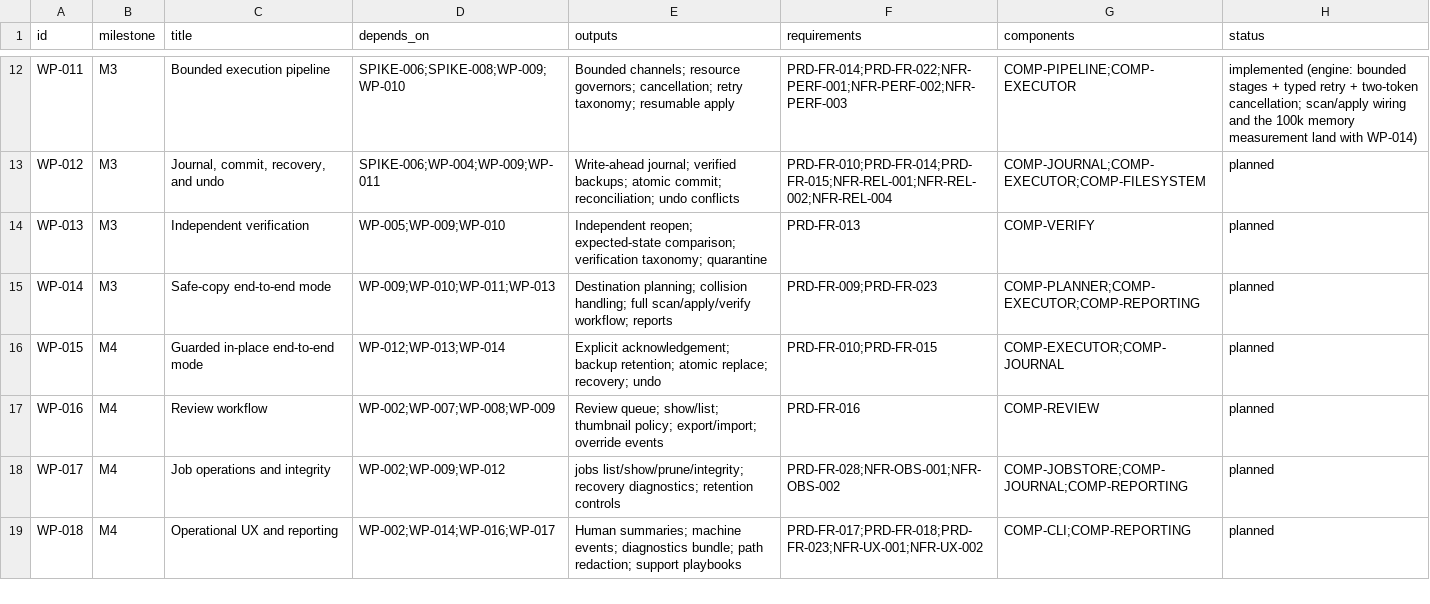
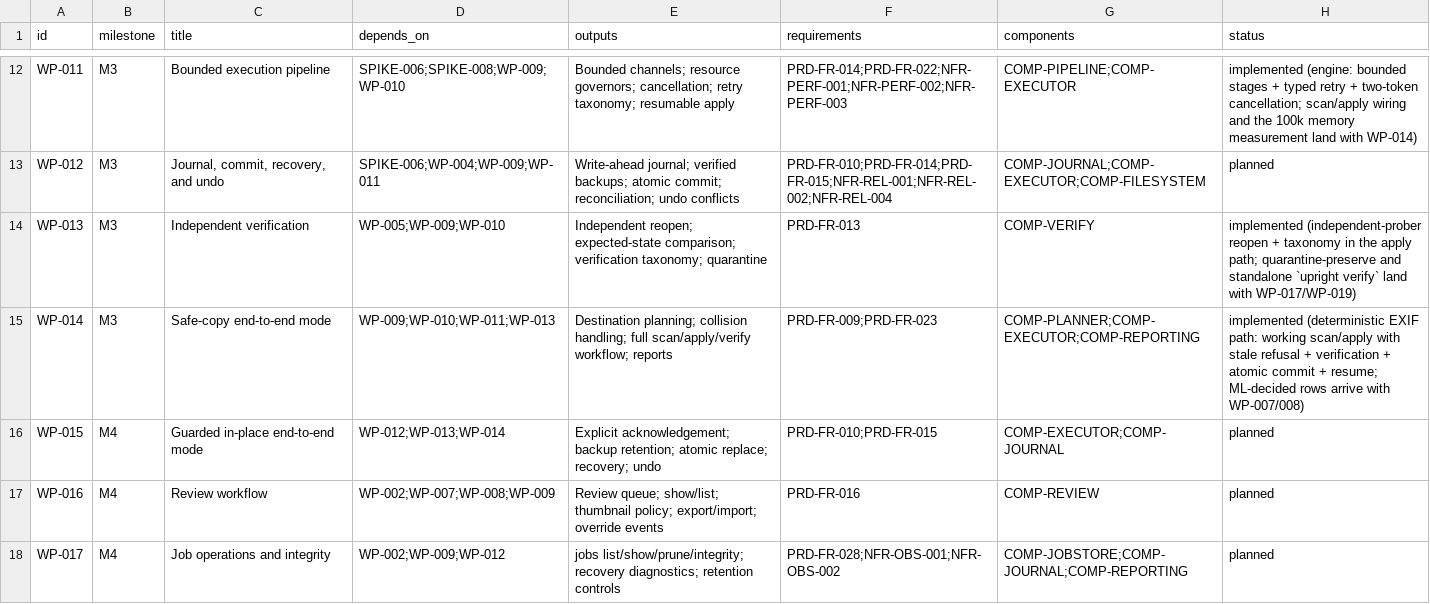
Before and after one commit to deadcoast/image-orient, a CSV file: orient-express/planning/backlog.csv, drawn as a sheet; only a part is shown, gaps mark what is left out; the shorter side is filled out with more unchanged rows.

```diff
--- a/orient-express/planning/backlog.csv
+++ b/orient-express/planning/backlog.csv
@@ -13,4 +13,4 @@ WP-011,M3,Bounded execution pipeline,SPIKE-006;SPIKE-008;WP-009;WP-010,Bounded c
 WP-012,M3,"Journal, commit, recovery, and undo",SPIKE-006;WP-004;WP-009;WP-011,Write-ahead journal; verified backups; atomic commit; reconciliation; undo conflicts,PRD-FR-010;PRD-FR-014;PRD-FR-015;NFR-REL-001;NFR-REL-002;NFR-REL-004,COMP-JOURNAL;COMP-EXECUTOR;COMP-FILESYSTEM,planned
-WP-013,M3,Independent verification,WP-005;WP-009;WP-010,Independent reopen; expected-state comparison; verification taxonomy; quarantine,PRD-FR-013,COMP-VERIFY,planned
-WP-014,M3,Safe-copy end-to-end mode,WP-009;WP-010;WP-011;WP-013,Destination planning; collision handling; full scan/apply/verify workflow; reports,PRD-FR-009;PRD-FR-023,COMP-PLANNER;COMP-EXECUTOR;COMP-REPORTING,planned
+WP-013,M3,Independent verification,WP-005;WP-009;WP-010,Independent reopen; expected-state comparison; verification taxonomy; quarantine,PRD-FR-013,COMP-VERIFY,implemented (independent-prober reopen + taxonomy in the apply path; quarantine-preserve and standalone `upright verify` land with WP-017/WP-019)
+WP-014,M3,Safe-copy end-to-end mode,WP-009;WP-010;WP-011;WP-013,Destination planning; collision handling; full scan/apply/verify workflow; reports,PRD-FR-009;PRD-FR-023,COMP-PLANNER;COMP-EXECUTOR;COMP-REPORTING,implemented (deterministic EXIF path: working scan/apply with stale refusal + verification + atomic commit + resume; ML-decided rows arrive with WP-007/008)
 WP-015,M4,Guarded in-place end-to-end mode,WP-012;WP-013;WP-014,Explicit acknowledgement; backup retention; atomic replace; recovery; undo,PRD-FR-010;PRD-FR-015,COMP-EXECUTOR;COMP-JOURNAL,planned
```
Also changed, not shown: orient-express/planning/acceptance-criteria.csv, 19 other files.
